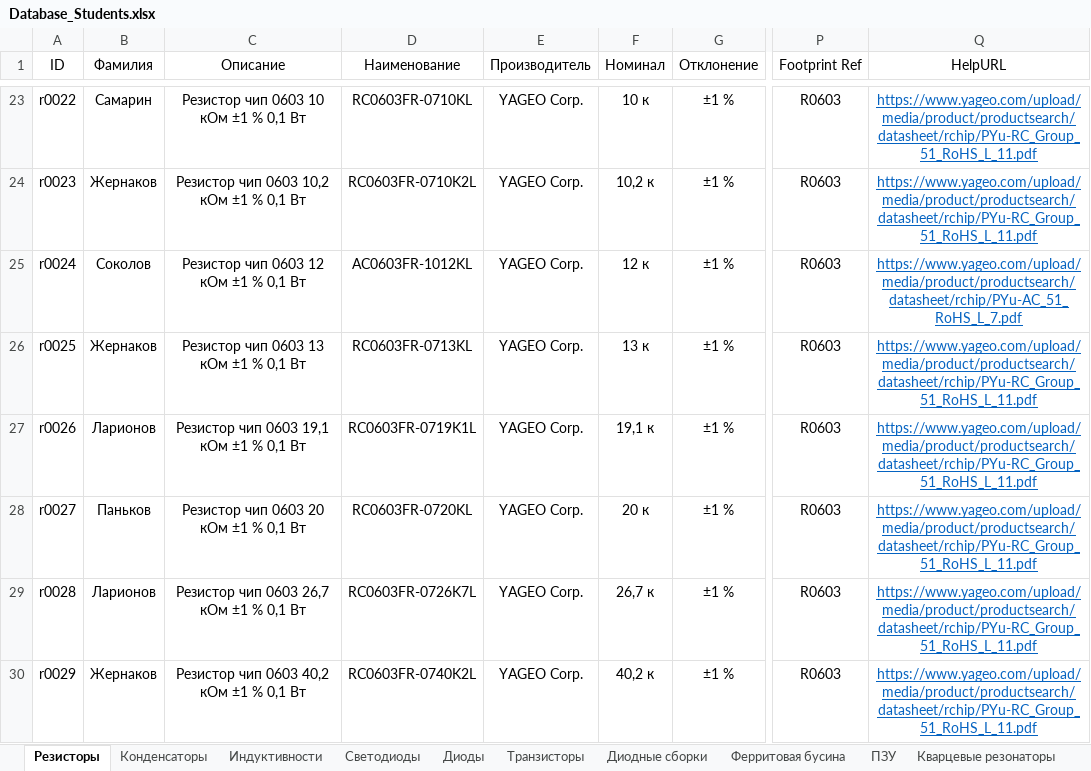
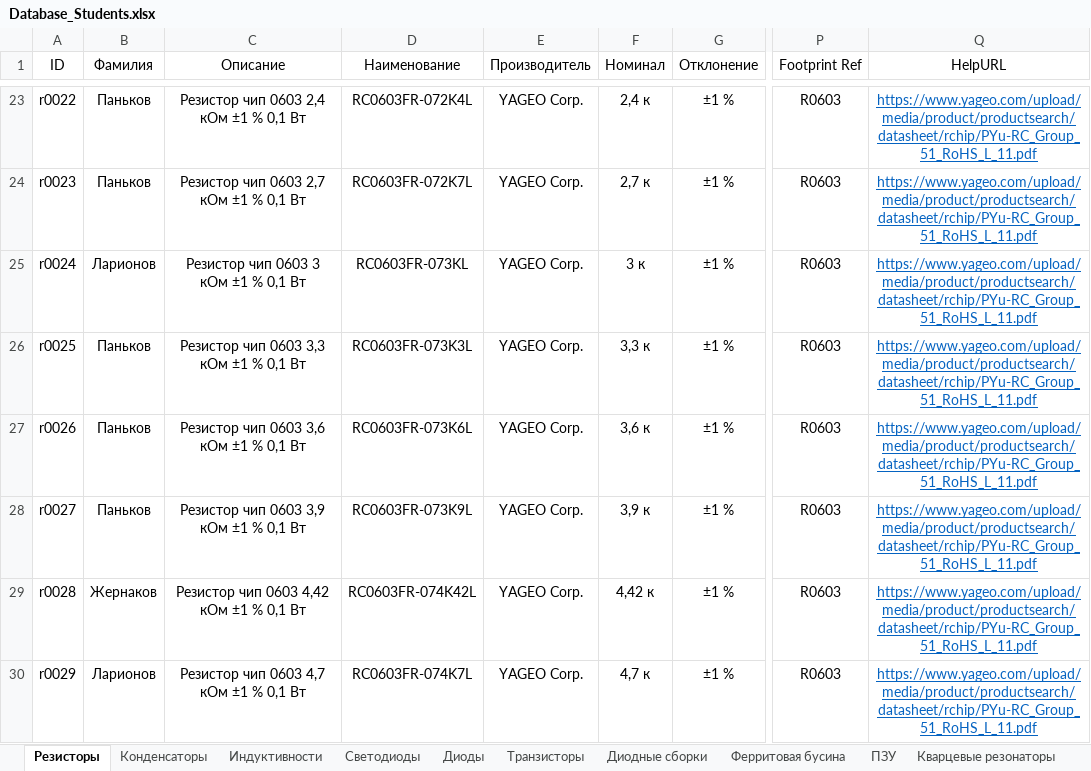
Before and after one commit to TonyCooT/Altium_BEng, an Excel workbook: library/Database_Students.xlsx, sheet Резисторы, drawn as a sheet; only a part is shown, gaps mark what is left out; values as stored, in another font and other column widths than the file's, no borders; the diff covers the shown part only; the diff names each change by its address in the sheet, - before the commit and + after, or states it on an @@ line.

Commit message:
Добавил катушку индуктивности DEM8045Z-100M в базу данных и её футпринт с 3D-моделью. Добавил большое количество резисторов из ряда E24 номиналами в диапазоне от 1 кОм до 100 кОм — делите напряжение на здоровье (в смысле, сколько влезет, своё здоровье не трогайте)!

```diff
--- a/library/Database_Students.xlsx (sheet Резисторы)
+++ b/library/Database_Students.xlsx (sheet Резисторы)
-B23 (Фамилия): Самарин
+B23 (Фамилия): Паньков
-C23 (Описание): Резистор чип 0603 10 кОм ±1 % 0,1 Вт
+C23 (Описание): Резистор чип 0603 2,4 кОм ±1 % 0,1 Вт
-D23 (Наименование): RC0603FR-0710KL
+D23 (Наименование): RC0603FR-072K4L
-F23 (Номинал): 10 к
+F23 (Номинал): 2,4 к
-B24 (Фамилия): Жернаков
+B24 (Фамилия): Паньков
-C24 (Описание): Резистор чип 0603 10,2 кОм ±1 % 0,1 Вт
+C24 (Описание): Резистор чип 0603 2,7 кОм ±1 % 0,1 Вт
-D24 (Наименование): RC0603FR-0710K2L
+D24 (Наименование): RC0603FR-072K7L
-F24 (Номинал): 10,2 к
+F24 (Номинал): 2,7 к
-B25 (Фамилия): Соколов
+B25 (Фамилия): Ларионов
-C25 (Описание): Резистор чип 0603 12 кОм ±1 % 0,1 Вт
+C25 (Описание): Резистор чип 0603 3 кОм ±1 % 0,1 Вт
-D25 (Наименование): AC0603FR-1012KL
+D25 (Наименование): RC0603FR-073KL
-F25 (Номинал): 12 к
+F25 (Номинал): 3 к
-Q25 (HelpURL): https://www.yageo.com/upload/media/product/productsearch/datasheet/rchip/PYu-AC_51_RoHS_L_7.pdf
+Q25 (HelpURL): https://www.yageo.com/upload/media/product/productsearch/datasheet/rchip/PYu-RC_Group_51_RoHS_L_11.pdf
-B26 (Фамилия): Жернаков
+B26 (Фамилия): Паньков
-C26 (Описание): Резистор чип 0603 13 кОм ±1 % 0,1 Вт
+C26 (Описание): Резистор чип 0603 3,3 кОм ±1 % 0,1 Вт
-D26 (Наименование): RC0603FR-0713KL
+D26 (Наименование): RC0603FR-073K3L
-F26 (Номинал): 13 к
+F26 (Номинал): 3,3 к
-B27 (Фамилия): Ларионов
+B27 (Фамилия): Паньков
-C27 (Описание): Резистор чип 0603 19,1 кОм ±1 % 0,1 Вт
+C27 (Описание): Резистор чип 0603 3,6 кОм ±1 % 0,1 Вт
-D27 (Наименование): RC0603FR-0719K1L
+D27 (Наименование): RC0603FR-073K6L
-F27 (Номинал): 19,1 к
+F27 (Номинал): 3,6 к
-C28 (Описание): Резистор чип 0603 20 кОм ±1 % 0,1 Вт
+C28 (Описание): Резистор чип 0603 3,9 кОм ±1 % 0,1 Вт
-D28 (Наименование): RC0603FR-0720KL
+D28 (Наименование): RC0603FR-073K9L
-F28 (Номинал): 20 к
+F28 (Номинал): 3,9 к
-B29 (Фамилия): Ларионов
+B29 (Фамилия): Жернаков
-C29 (Описание): Резистор чип 0603 26,7 кОм ±1 % 0,1 Вт
+C29 (Описание): Резистор чип 0603 4,42 кОм ±1 % 0,1 Вт
-D29 (Наименование): RC0603FR-0726K7L
+D29 (Наименование): RC0603FR-074K42L
-F29 (Номинал): 26,7 к
+F29 (Номинал): 4,42 к
-B30 (Фамилия): Жернаков
+B30 (Фамилия): Ларионов
-C30 (Описание): Резистор чип 0603 40,2 кОм ±1 % 0,1 Вт
+C30 (Описание): Резистор чип 0603 4,7 кОм ±1 % 0,1 Вт
-D30 (Наименование): RC0603FR-0740K2L
+D30 (Наименование): RC0603FR-074K7L
-F30 (Номинал): 40,2 к
+F30 (Номинал): 4,7 к
```
Also changed, not shown: 38 added rows and 92 edited cells elsewhere in this sheet, sheet Индуктивности, 2 other files.
